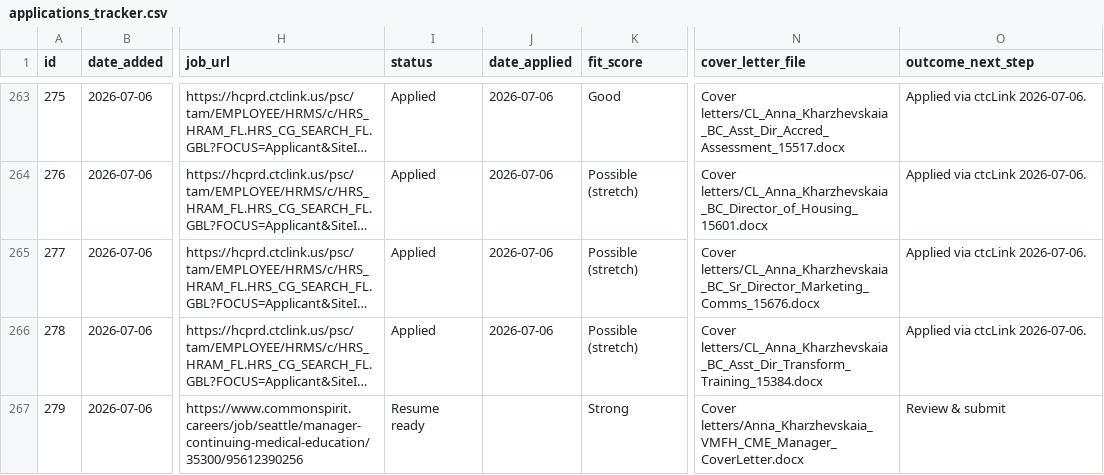
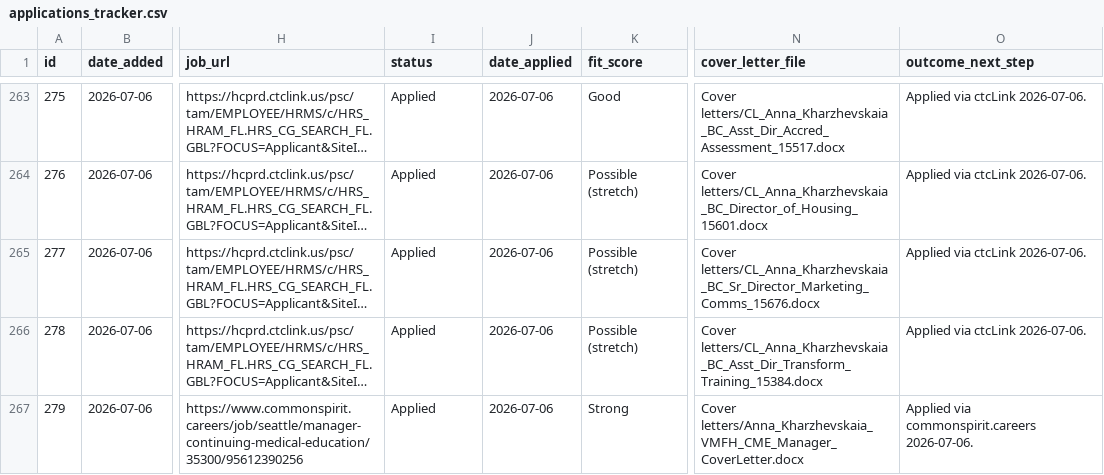
Before and after one commit to undrsky/t32tfoes3m, a CSV file: applications_tracker.csv, drawn as a sheet; only a part is shown, gaps mark what is left out; long unchanged cells end in …; the diff names each change by its address in the sheet, - before the commit and + after, or states it on an @@ line.

Commit message:
VMFH Manager CME (row 279): Resume ready -> Applied 2026-07-06

```diff
--- a/applications_tracker.csv
+++ b/applications_tracker.csv
-I267 (status): Resume ready
+I267 (status): Applied
-J267 (date_applied): (empty)
+J267 (date_applied): 2026-07-06
-O267 (outcome_next_step): Review & submit
+O267 (outcome_next_step): Applied via commonspirit.careers 2026-07-06.
```
Also changed, not shown: 2 other files.
